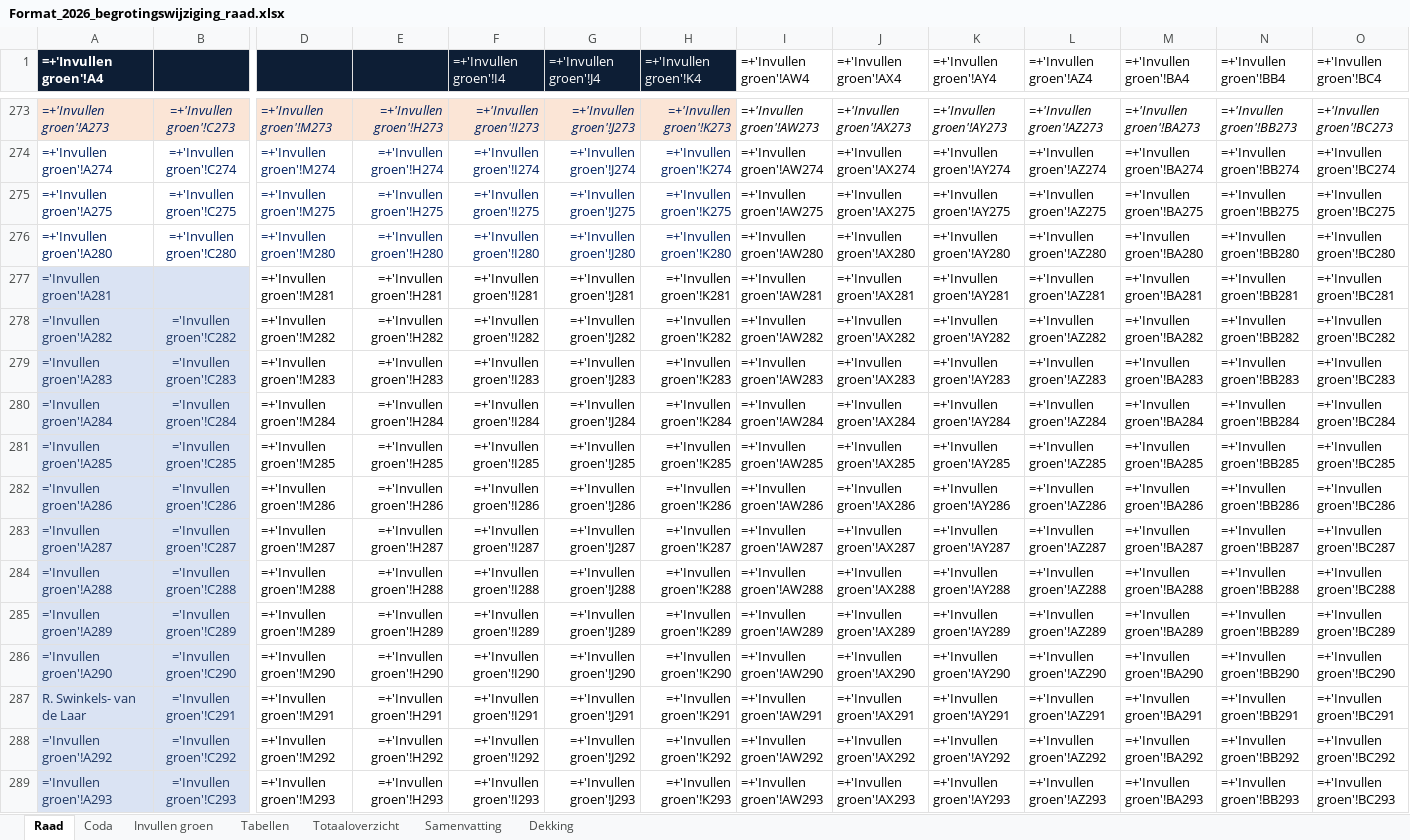
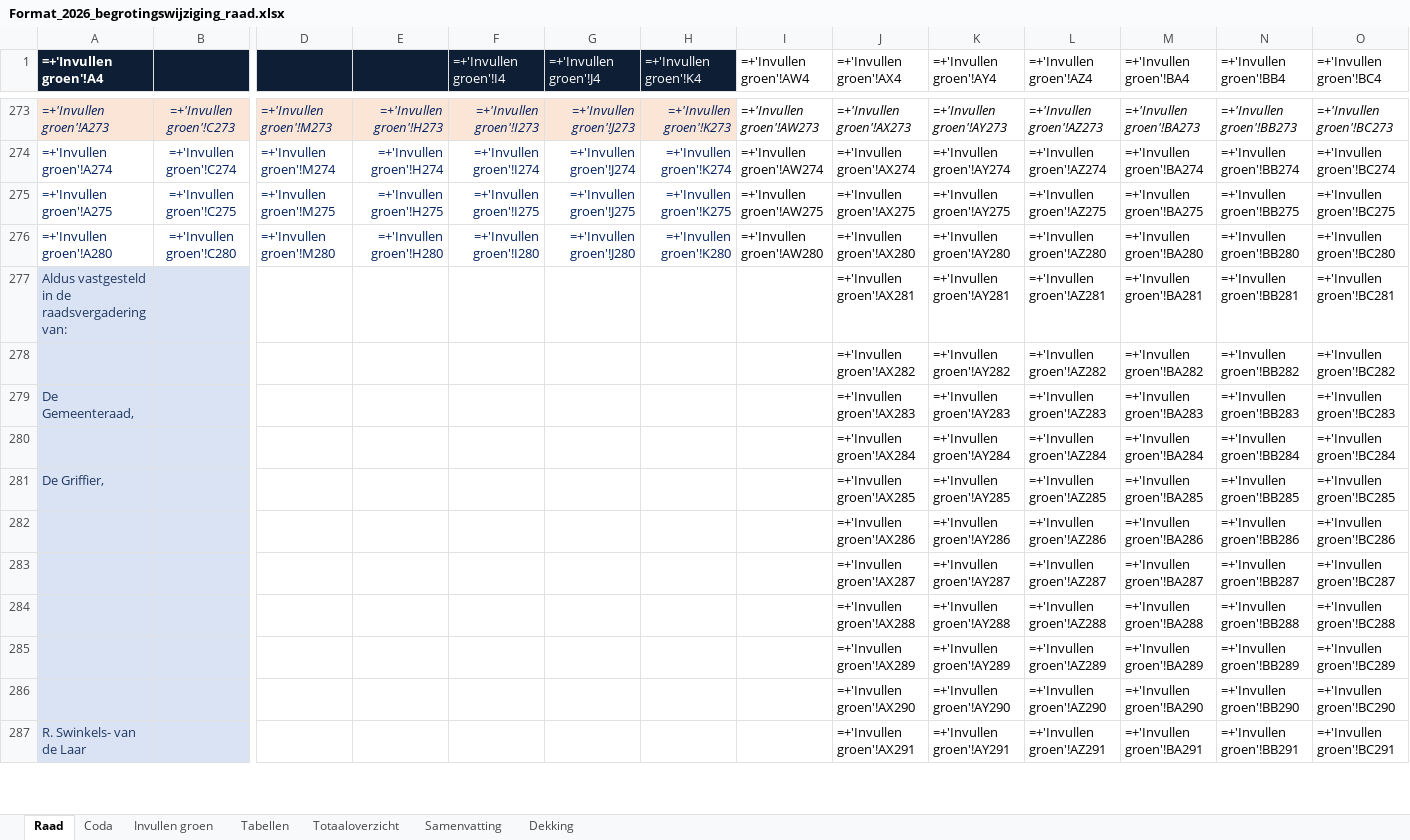
Before and after one commit to MoniqueStrik/Nieuw, an Excel workbook: Format_2026_begrotingswijziging_raad.xlsx, sheet Raad, drawn as a sheet; only a part is shown, gaps mark what is left out; values as stored, in another font and other column widths than the file's, no borders; formulas without a stored value are shown as written; removed rows and columns are numbered as before the commit, all else as after; rows hold the shown columns only; the diff covers the shown part only; the diff names each change by its address in the sheet, - before the commit and + after, or states it on an @@ line.

```diff
--- a/Format_2026_begrotingswijziging_raad.xlsx (sheet Raad)
+++ b/Format_2026_begrotingswijziging_raad.xlsx (sheet Raad)
-row 277: ='Invullen groen'!A281 |  | =+'Invullen groen'!M281 | =+'Invullen groen'!H281 | =+'Invullen groen'!I281 | =+'Invullen groen'!J281 | =+'Invullen groen'!K281 | =+'Invullen groen'!AW281 | =+'Invullen groen'!AX281 | =+'Invullen groen'!AY281 | =+'Invullen groen'!AZ281 | =+'Invullen groen'!BA281 | =+'Invullen groen'!BB281 | =+'Invullen groen'!BC281
-row 278: ='Invullen groen'!A282 | ='Invullen groen'!C282 | =+'Invullen groen'!M282 | =+'Invullen groen'!H282 | =+'Invullen groen'!I282 | =+'Invullen groen'!J282 | =+'Invullen groen'!K282 | =+'Invullen groen'!AW282 | =+'Invullen groen'!AX282 | =+'Invullen groen'!AY282 | =+'Invullen groen'!AZ282 | =+'Invullen groen'!BA282 | =+'Invullen groen'!BB282 | =+'Invullen groen'!BC282
-row 279: ='Invullen groen'!A283 | ='Invullen groen'!C283 | =+'Invullen groen'!M283 | =+'Invullen groen'!H283 | =+'Invullen groen'!I283 | =+'Invullen groen'!J283 | =+'Invullen groen'!K283 | =+'Invullen groen'!AW283 | =+'Invullen groen'!AX283 | =+'Invullen groen'!AY283 | =+'Invullen groen'!AZ283 | =+'Invullen groen'!BA283 | =+'Invullen groen'!BB283 | =+'Invullen groen'!BC283
-row 280: ='Invullen groen'!A284 | ='Invullen groen'!C284 | =+'Invullen groen'!M284 | =+'Invullen groen'!H284 | =+'Invullen groen'!I284 | =+'Invullen groen'!J284 | =+'Invullen groen'!K284 | =+'Invullen groen'!AW284 | =+'Invullen groen'!AX284 | =+'Invullen groen'!AY284 | =+'Invullen groen'!AZ284 | =+'Invullen groen'!BA284 | =+'Invullen groen'!BB284 | =+'Invullen groen'!BC284
-row 281: ='Invullen groen'!A285 | ='Invullen groen'!C285 | =+'Invullen groen'!M285 | =+'Invullen groen'!H285 | =+'Invullen groen'!I285 | =+'Invullen groen'!J285 | =+'Invullen groen'!K285 | =+'Invullen groen'!AW285 | =+'Invullen groen'!AX285 | =+'Invullen groen'!AY285 | =+'Invullen groen'!AZ285 | =+'Invullen groen'!BA285 | =+'Invullen groen'!BB285 | =+'Invullen groen'!BC285
-row 282: ='Invullen groen'!A286 | ='Invullen groen'!C286 | =+'Invullen groen'!M286 | =+'Invullen groen'!H286 | =+'Invullen groen'!I286 | =+'Invullen groen'!J286 | =+'Invullen groen'!K286 | =+'Invullen groen'!AW286 | =+'Invullen groen'!AX286 | =+'Invullen groen'!AY286 | =+'Invullen groen'!AZ286 | =+'Invullen groen'!BA286 | =+'Invullen groen'!BB286 | =+'Invullen groen'!BC286
-row 283: ='Invullen groen'!A287 | ='Invullen groen'!C287 | =+'Invullen groen'!M287 | =+'Invullen groen'!H287 | =+'Invullen groen'!I287 | =+'Invullen groen'!J287 | =+'Invullen groen'!K287 | =+'Invullen groen'!AW287 | =+'Invullen groen'!AX287 | =+'Invullen groen'!AY287 | =+'Invullen groen'!AZ287 | =+'Invullen groen'!BA287 | =+'Invullen groen'!BB287 | =+'Invullen groen'!BC287
-row 284: ='Invullen groen'!A288 | ='Invullen groen'!C288 | =+'Invullen groen'!M288 | =+'Invullen groen'!H288 | =+'Invullen groen'!I288 | =+'Invullen groen'!J288 | =+'Invullen groen'!K288 | =+'Invullen groen'!AW288 | =+'Invullen groen'!AX288 | =+'Invullen groen'!AY288 | =+'Invullen groen'!AZ288 | =+'Invullen groen'!BA288 | =+'Invullen groen'!BB288 | =+'Invullen groen'!BC288
-row 285: ='Invullen groen'!A289 | ='Invullen groen'!C289 | =+'Invullen groen'!M289 | =+'Invullen groen'!H289 | =+'Invullen groen'!I289 | =+'Invullen groen'!J289 | =+'Invullen groen'!K289 | =+'Invullen groen'!AW289 | =+'Invullen groen'!AX289 | =+'Invullen groen'!AY289 | =+'Invullen groen'!AZ289 | =+'Invullen groen'!BA289 | =+'Invullen groen'!BB289 | =+'Invullen groen'!BC289
-row 286: ='Invullen groen'!A290 | ='Invullen groen'!C290 | =+'Invullen groen'!M290 | =+'Invullen groen'!H290 | =+'Invullen groen'!I290 | =+'Invullen groen'!J290 | =+'Invullen groen'!K290 | =+'Invullen groen'!AW290 | =+'Invullen groen'!AX290 | =+'Invullen groen'!AY290 | =+'Invullen groen'!AZ290 | =+'Invullen groen'!BA290 | =+'Invullen groen'!BB290 | =+'Invullen groen'!BC290
+row 277: Aldus vastgesteld in de raadsvergadering van: |  |  |  |  |  |  |  | =+'Invullen groen'!AX281 | =+'Invullen groen'!AY281 | =+'Invullen groen'!AZ281 | =+'Invullen groen'!BA281 | =+'Invullen groen'!BB281 | =+'Invullen groen'!BC281
+row 278:  |  |  |  |  |  |  |  | =+'Invullen groen'!AX282 | =+'Invullen groen'!AY282 | =+'Invullen groen'!AZ282 | =+'Invullen groen'!BA282 | =+'Invullen groen'!BB282 | =+'Invullen groen'!BC282
+row 279: De Gemeenteraad, |  |  |  |  |  |  |  | =+'Invullen groen'!AX283 | =+'Invullen groen'!AY283 | =+'Invullen groen'!AZ283 | =+'Invullen groen'!BA283 | =+'Invullen groen'!BB283 | =+'Invullen groen'!BC283
+row 280:  |  |  |  |  |  |  |  | =+'Invullen groen'!AX284 | =+'Invullen groen'!AY284 | =+'Invullen groen'!AZ284 | =+'Invullen groen'!BA284 | =+'Invullen groen'!BB284 | =+'Invullen groen'!BC284
+row 281: De Griffier, |  |  |  |  |  |  |  | =+'Invullen groen'!AX285 | =+'Invullen groen'!AY285 | =+'Invullen groen'!AZ285 | =+'Invullen groen'!BA285 | =+'Invullen groen'!BB285 | =+'Invullen groen'!BC285
+row 282:  |  |  |  |  |  |  |  | =+'Invullen groen'!AX286 | =+'Invullen groen'!AY286 | =+'Invullen groen'!AZ286 | =+'Invullen groen'!BA286 | =+'Invullen groen'!BB286 | =+'Invullen groen'!BC286
+row 283:  |  |  |  |  |  |  |  | =+'Invullen groen'!AX287 | =+'Invullen groen'!AY287 | =+'Invullen groen'!AZ287 | =+'Invullen groen'!BA287 | =+'Invullen groen'!BB287 | =+'Invullen groen'!BC287
+row 284:  |  |  |  |  |  |  |  | =+'Invullen groen'!AX288 | =+'Invullen groen'!AY288 | =+'Invullen groen'!AZ288 | =+'Invullen groen'!BA288 | =+'Invullen groen'!BB288 | =+'Invullen groen'!BC288
+row 285:  |  |  |  |  |  |  |  | =+'Invullen groen'!AX289 | =+'Invullen groen'!AY289 | =+'Invullen groen'!AZ289 | =+'Invullen groen'!BA289 | =+'Invullen groen'!BB289 | =+'Invullen groen'!BC289
+row 286:  |  |  |  |  |  |  |  | =+'Invullen groen'!AX290 | =+'Invullen groen'!AY290 | =+'Invullen groen'!AZ290 | =+'Invullen groen'!BA290 | =+'Invullen groen'!BB290 | =+'Invullen groen'!BC290
-B287: ='Invullen groen'!C291
+B287: (empty)
-D287: =+'Invullen groen'!M291
+D287: (empty)
-E287: =+'Invullen groen'!H291
+E287: (empty)
-F287 (=+'Invullen groen'!I4): =+'Invullen groen'!I291
+F287 (=+'Invullen groen'!I4): (empty)
-G287 (=+'Invullen groen'!J4): =+'Invullen groen'!J291
+G287 (=+'Invullen groen'!J4): (empty)
-H287 (=+'Invullen groen'!K4): =+'Invullen groen'!K291
+H287 (=+'Invullen groen'!K4): (empty)
-I287 (=+'Invullen groen'!AW4): =+'Invullen groen'!AW291
+I287 (=+'Invullen groen'!AW4): (empty)
-row 288: ='Invullen groen'!A292 | ='Invullen groen'!C292 | =+'Invullen groen'!M292 | =+'Invullen groen'!H292 | =+'Invullen groen'!I292 | =+'Invullen groen'!J292 | =+'Invullen groen'!K292 | =+'Invullen groen'!AW292 | =+'Invullen groen'!AX292 | =+'Invullen groen'!AY292 | =+'Invullen groen'!AZ292 | =+'Invullen groen'!BA292 | =+'Invullen groen'!BB292 | =+'Invullen groen'!BC292
-row 289: ='Invullen groen'!A293 | ='Invullen groen'!C293 | =+'Invullen groen'!M293 | =+'Invullen groen'!H293 | =+'Invullen groen'!I293 | =+'Invullen groen'!J293 | =+'Invullen groen'!K293 | =+'Invullen groen'!AW293 | =+'Invullen groen'!AX293 | =+'Invullen groen'!AY293 | =+'Invullen groen'!AZ293 | =+'Invullen groen'!BA293 | =+'Invullen groen'!BB293 | =+'Invullen groen'!BC293
```
Also changed, not shown: 8 added rows and 6 removed rows elsewhere in this sheet, sheet Invullen groen, sheet Samenvatting.
